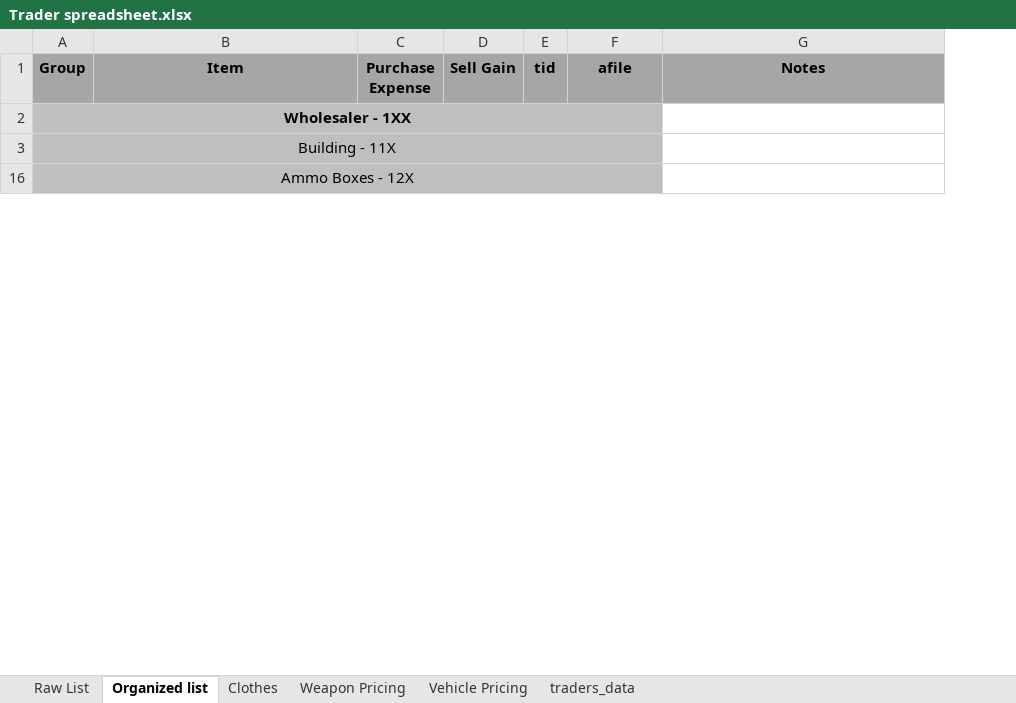
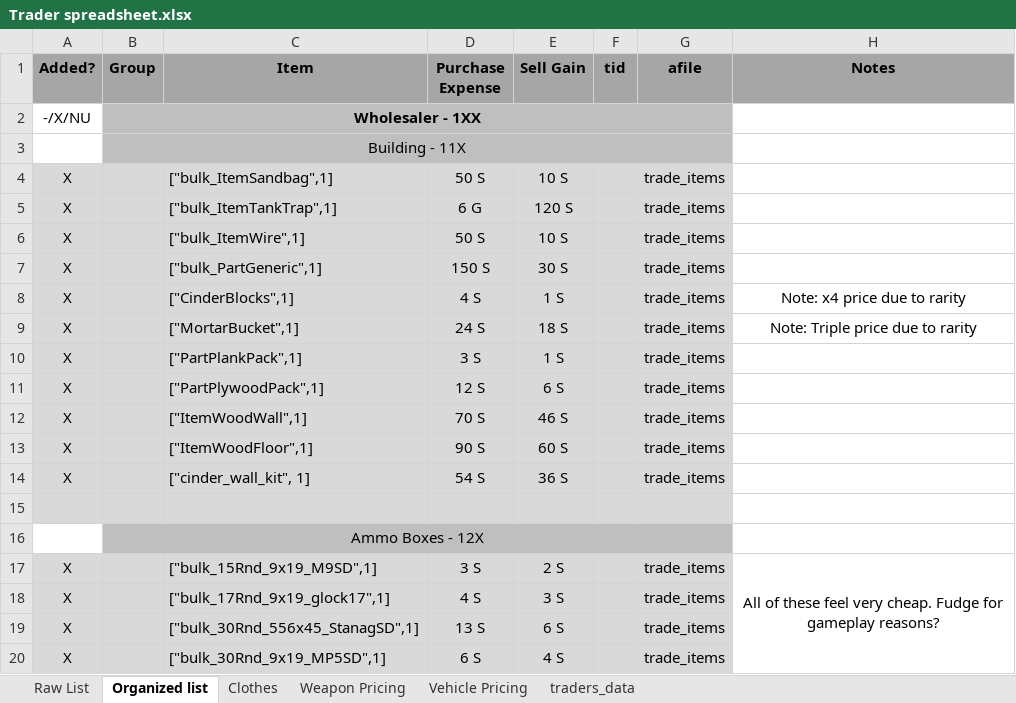
Before and after one commit to Tahvohck/Epoch_Server, an Excel workbook: Trader spreadsheet.xlsx, sheet Organized list, drawn as a sheet; only a part is shown; values as stored, in another font and other column widths than the file's, no borders; the diff covers the shown part only; the diff names each change by its address in the sheet, - before the commit and + after, or states it on an @@ line.

Commit message:
Added "added" column to make HIVE updating easier.

```diff
--- a/Trader spreadsheet.xlsx (sheet Organized list)
+++ b/Trader spreadsheet.xlsx (sheet Organized list)
+column A (Added?), row 2: -/X/NU
+row 4: X |  | ["bulk_ItemSandbag",1] | 50 S | 10 S |  | trade_items
+row 5: X |  | ["bulk_ItemTankTrap",1] | 6 G | 120 S |  | trade_items
+row 6: X |  | ["bulk_ItemWire",1] | 50 S | 10 S |  | trade_items
+row 7: X |  | ["bulk_PartGeneric",1] | 150 S | 30 S |  | trade_items
+row 8: X |  | ["CinderBlocks",1] | 4 S | 1 S |  | trade_items | Note: x4 price due to rarity
+row 9: X |  | ["MortarBucket",1] | 24 S | 18 S |  | trade_items | Note: Triple price due to rarity
+row 10: X |  | ["PartPlankPack",1] | 3 S | 1 S |  | trade_items
+row 11: X |  | ["PartPlywoodPack",1] | 12 S | 6 S |  | trade_items
+row 12: X |  | ["ItemWoodWall",1] | 70 S | 46 S |  | trade_items
+row 13: X |  | ["ItemWoodFloor",1] | 90 S | 60 S |  | trade_items
+row 14: X |  | ["cinder_wall_kit", 1] | 54 S | 36 S |  | trade_items
+row 15: (empty)
+row 17: X |  | ["bulk_15Rnd_9x19_M9SD",1] | 3 S | 2 S |  | trade_items | All of these feel very cheap. Fudge for gameplay reasons?
+row 18: X |  | ["bulk_17Rnd_9x19_glock17",1] | 4 S | 3 S |  | trade_items
+row 19: X |  | ["bulk_30Rnd_556x45_StanagSD",1] | 13 S | 6 S |  | trade_items
+row 20: X |  | ["bulk_30Rnd_9x19_MP5SD",1] | 6 S | 4 S |  | trade_items
```
Also changed, not shown: 7 added rows and 64 hidden or unhidden rows elsewhere in this sheet.
